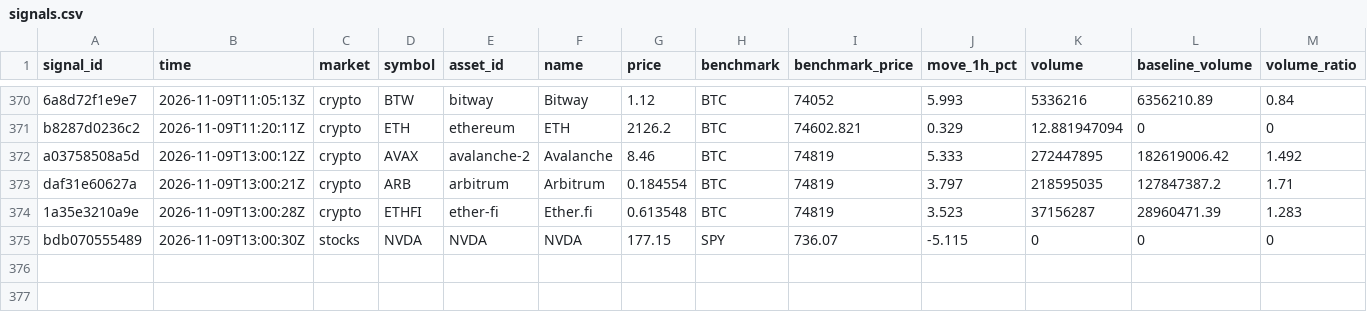
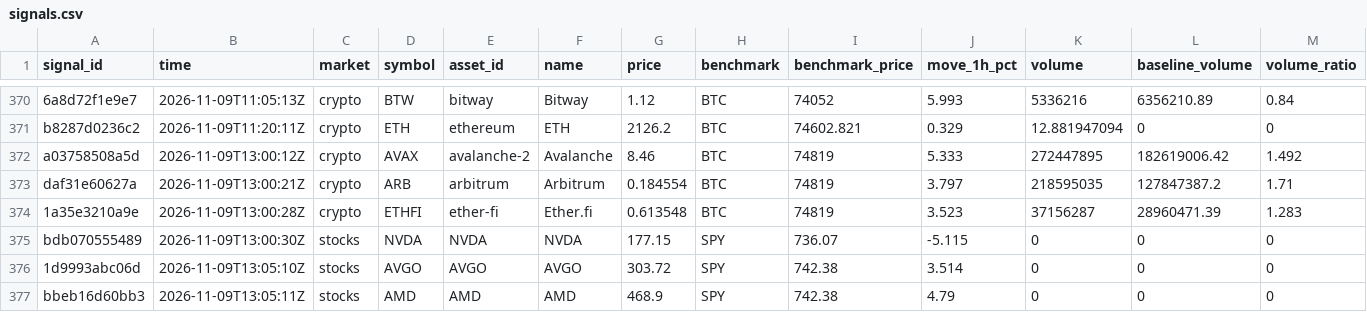
Before and after one commit to hpintojr/crypto-scanner, a CSV file: data/signals.csv, drawn as a sheet; only a part is shown, gaps mark what is left out; rows hold the shown columns only; the diff names each change by its address in the sheet, - before the commit and + after, or states it on an @@ line.

```diff
--- a/data/signals.csv
+++ b/data/signals.csv
+row 376: 1d9993abc06d | 2026-11-09T13:05:10Z | stocks | AVGO | AVGO | AVGO | 303.72 | SPY | 742.38 | 3.514 | 0 | 0 | 0
+row 377: bbeb16d60bb3 | 2026-11-09T13:05:11Z | stocks | AMD | AMD | AMD | 468.9 | SPY | 742.38 | 4.79 | 0 | 0 | 0
```
Also changed, not shown: data/outcomes.csv, 7 other files.
